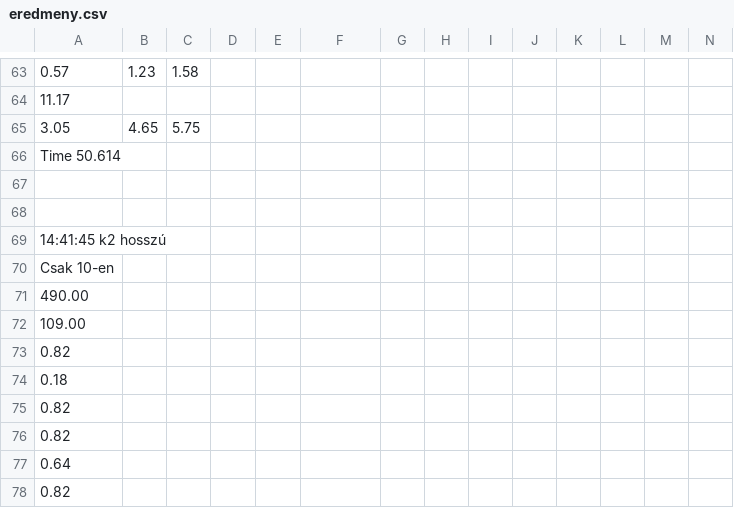
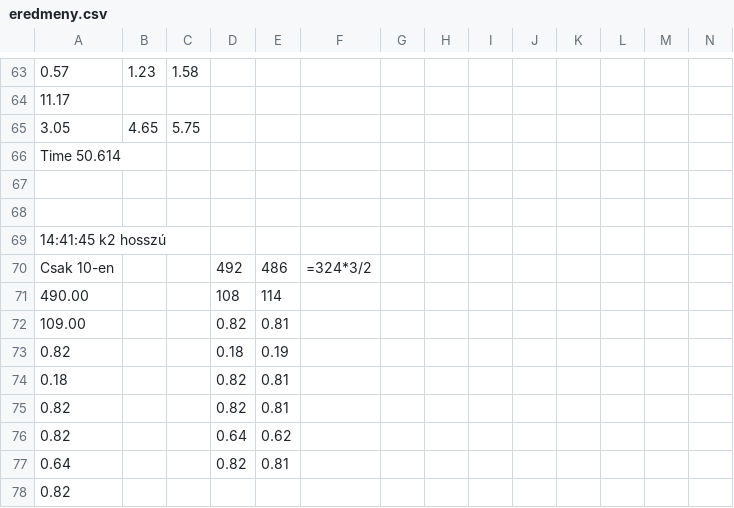
Before and after one commit to zihbot/diplomamunka, a CSV file: etc/eredmeny.csv, drawn as a sheet; only a part is shown, gaps mark what is left out; removed rows and columns are numbered as before the commit, all else as after; rows hold the shown columns only; the diff names each change by its address in the sheet, - before the commit and + after, or states it on an @@ line.

```diff
--- a/etc/eredmeny.csv
+++ b/etc/eredmeny.csv
-row 70: Csak 10-en
+row 70: Csak 10-en |  |  | 492 | 486 | =324*3/2
-D71: (empty)
+D71: 108
-E71: (empty)
+E71: 114
-D72: (empty)
+D72: 0.82
-E72: (empty)
+E72: 0.81
-D73: (empty)
+D73: 0.18
-E73: (empty)
+E73: 0.19
-D74:D75: (empty)
+D74:D75: 0.82
-E74:E75: (empty)
+E74:E75: 0.81
-D76: (empty)
+D76: 0.64
-E76: (empty)
+E76: 0.62
-D77: (empty)
+D77: 0.82
-E77: (empty)
+E77: 0.81
```
Also changed, not shown: 2 other files.
